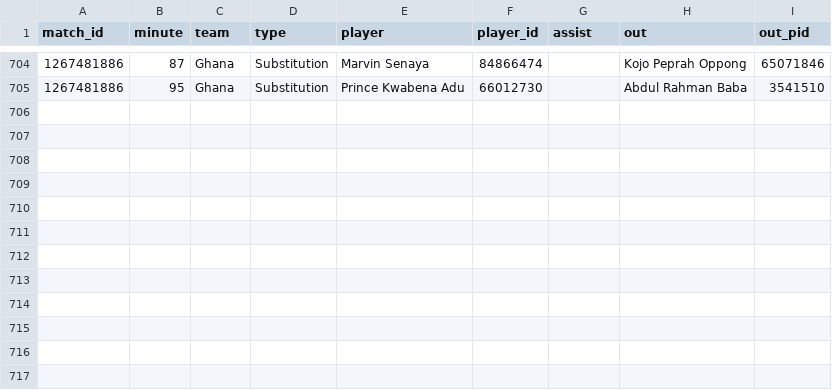
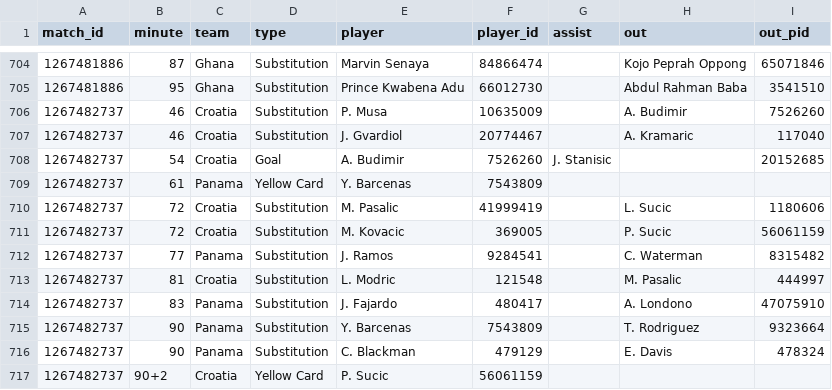
Before and after one commit to manuelcralves/WORLD-CUP-2026, a CSV file: api_cache/wc_events.csv, drawn as a sheet; only a part is shown, gaps mark what is left out; the diff names each change by its address in the sheet, - before the commit and + after, or states it on an @@ line.

```diff
--- a/api_cache/wc_events.csv
+++ b/api_cache/wc_events.csv
+row 706: 1267482737 | 46 | Croatia | Substitution | P. Musa | 10635009 |  | A. Budimir | 7526260
+row 707: 1267482737 | 46 | Croatia | Substitution | J. Gvardiol | 20774467 |  | A. Kramaric | 117040
+row 708: 1267482737 | 54 | Croatia | Goal | A. Budimir | 7526260 | J. Stanisic |  | 20152685
+row 709: 1267482737 | 61 | Panama | Yellow Card | Y. Barcenas | 7543809
+row 710: 1267482737 | 72 | Croatia | Substitution | M. Pasalic | 41999419 |  | L. Sucic | 1180606
+row 711: 1267482737 | 72 | Croatia | Substitution | M. Kovacic | 369005 |  | P. Sucic | 56061159
+row 712: 1267482737 | 77 | Panama | Substitution | J. Ramos | 9284541 |  | C. Waterman | 8315482
+row 713: 1267482737 | 81 | Croatia | Substitution | L. Modric | 121548 |  | M. Pasalic | 444997
+row 714: 1267482737 | 83 | Panama | Substitution | J. Fajardo | 480417 |  | A. Londono | 47075910
+row 715: 1267482737 | 90 | Panama | Substitution | Y. Barcenas | 7543809 |  | T. Rodriguez | 9323664
+row 716: 1267482737 | 90 | Panama | Substitution | C. Blackman | 479129 |  | E. Davis | 478324
+row 717: 1267482737 | 90+2 | Croatia | Yellow Card | P. Sucic | 56061159
```
Also changed, not shown: api_cache/wc_lineups.csv, api_cache/wc_matches.csv, 6 other files.
